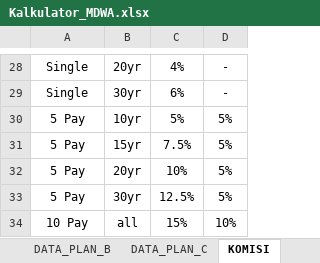
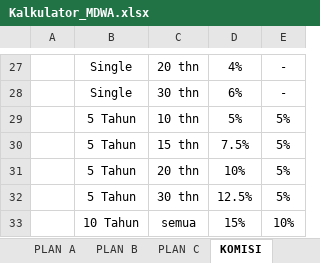
Before and after one commit to petrusjakub/kirodev, an Excel workbook: Kalkulator_MDWA.xlsx, sheet KOMISI, drawn as a sheet; only a part is shown, gaps mark what is left out; values as stored, in another font and other column widths than the file's, no borders; removed rows and columns are numbered as before the commit, all else as after; the diff covers the shown part only; the diff names each change by its address in the sheet, - before the commit and + after, or states it on an @@ line.

Commit message:
feat: redesign MDWA calculator with per-plan dropdown sheets
Each Plan (A, B, C) now has its own sheet with:
- Visible YELLOW input cells for Gender, Age, Premium, Masa Bayar, Coverage
- Data validation dropdowns directly on each plan sheet
- Auto-calculating formulas for benefits, banding, eligibility
- INDEX/MATCH lookup tables for Plan B and C benefit percentages

Sheets: PLAN A, PLAN B, PLAN C, KOMISI, PERBANDINGAN, RINGKASAN
Total 35 formulas across 6 sheets with data validation on all 3 plan sheets.

```diff
--- a/Kalkulator_MDWA.xlsx (sheet KOMISI)
+++ b/Kalkulator_MDWA.xlsx (sheet KOMISI)
-sheet tab: DATA_PLAN_B
+sheet tab: PLAN C
-sheet tab: DATA_PLAN_C
+column A, empty
-column B, rows 28-34: 20yr | 30yr | 10yr | 15yr | 20yr | 30yr | all
+column C, rows 27-33: 20 thn | 30 thn | 10 thn | 15 thn | 20 thn | 30 thn | semua
-B29:B32: 5 Pay
+B29:B32: 5 Tahun
-B33: 10 Pay
+B33: 10 Tahun
```
Also changed, not shown: 3 added rows, 4 removed rows, 8 edited cells and cell formats elsewhere in this sheet, sheet PLAN C, sheet PLAN B, sheet PLAN A, sheet PERBANDINGAN, other sheet tabs, 2 other files.
